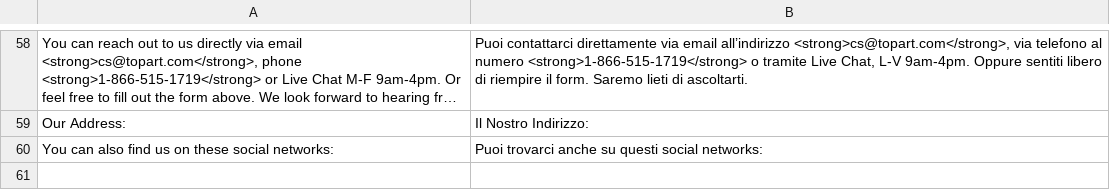
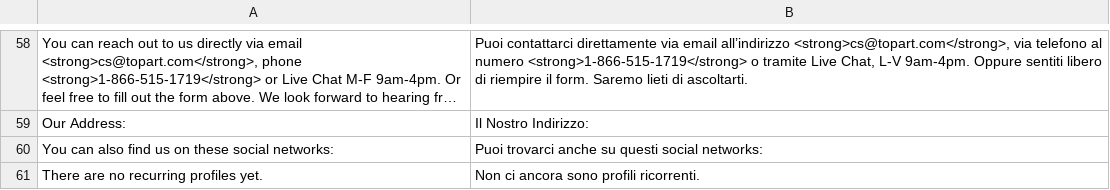
Before and after one commit to Topart/new_production, a CSV file: app/design/frontend/ultimo/topart/locale/it_IT/translate.csv, drawn as a sheet; only a part is shown, gaps mark what is left out; long unchanged cells end in ….

Commit message:
#323 - Recurring profiles

```diff
--- a/app/design/frontend/ultimo/topart/locale/it_IT/translate.csv
+++ b/app/design/frontend/ultimo/topart/locale/it_IT/translate.csv
@@ -60 +60,2 @@
 "You can also find us on these social networks:","Puoi trovarci anche su questi social networks:"
+"There are no recurring profiles yet.","Non ci ancora sono profili ricorrenti."
```
